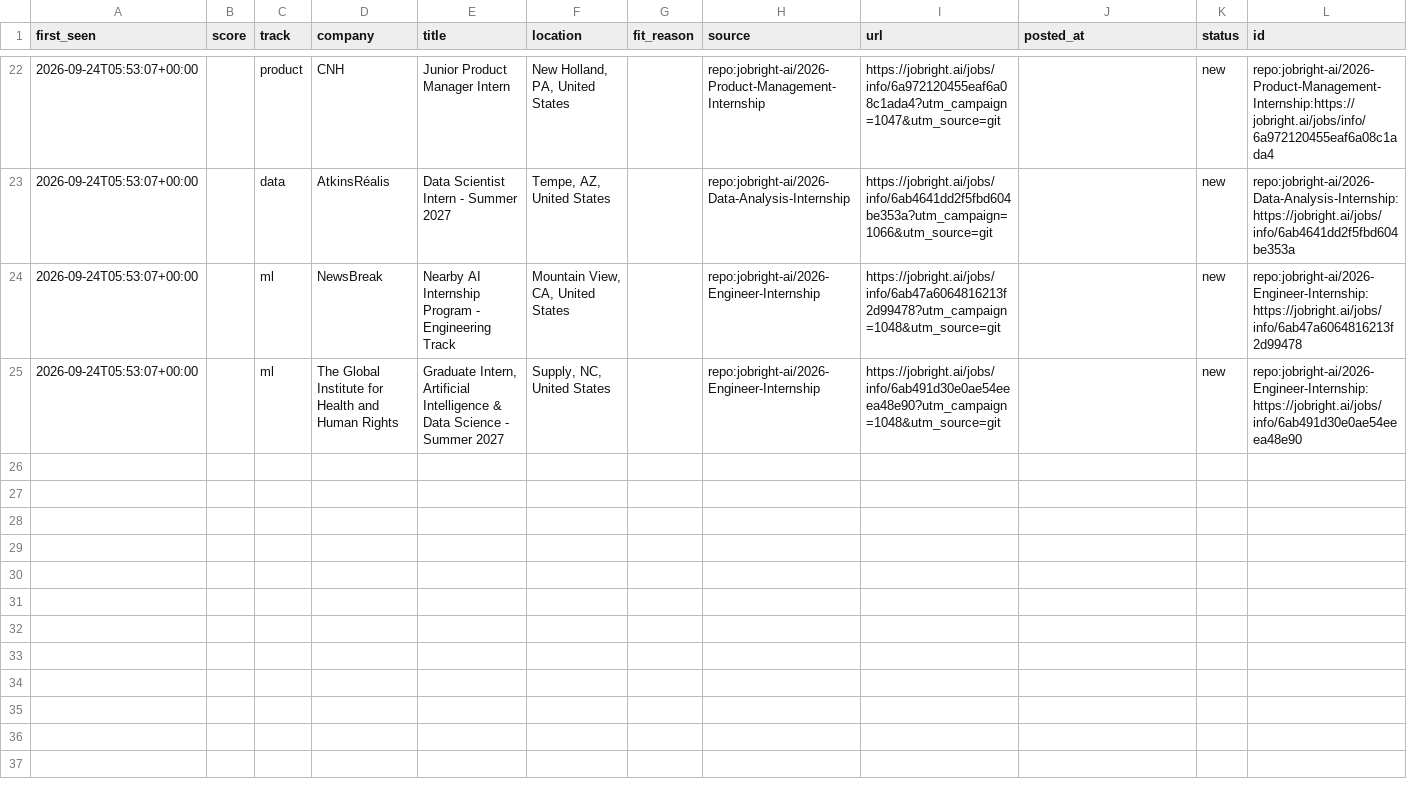
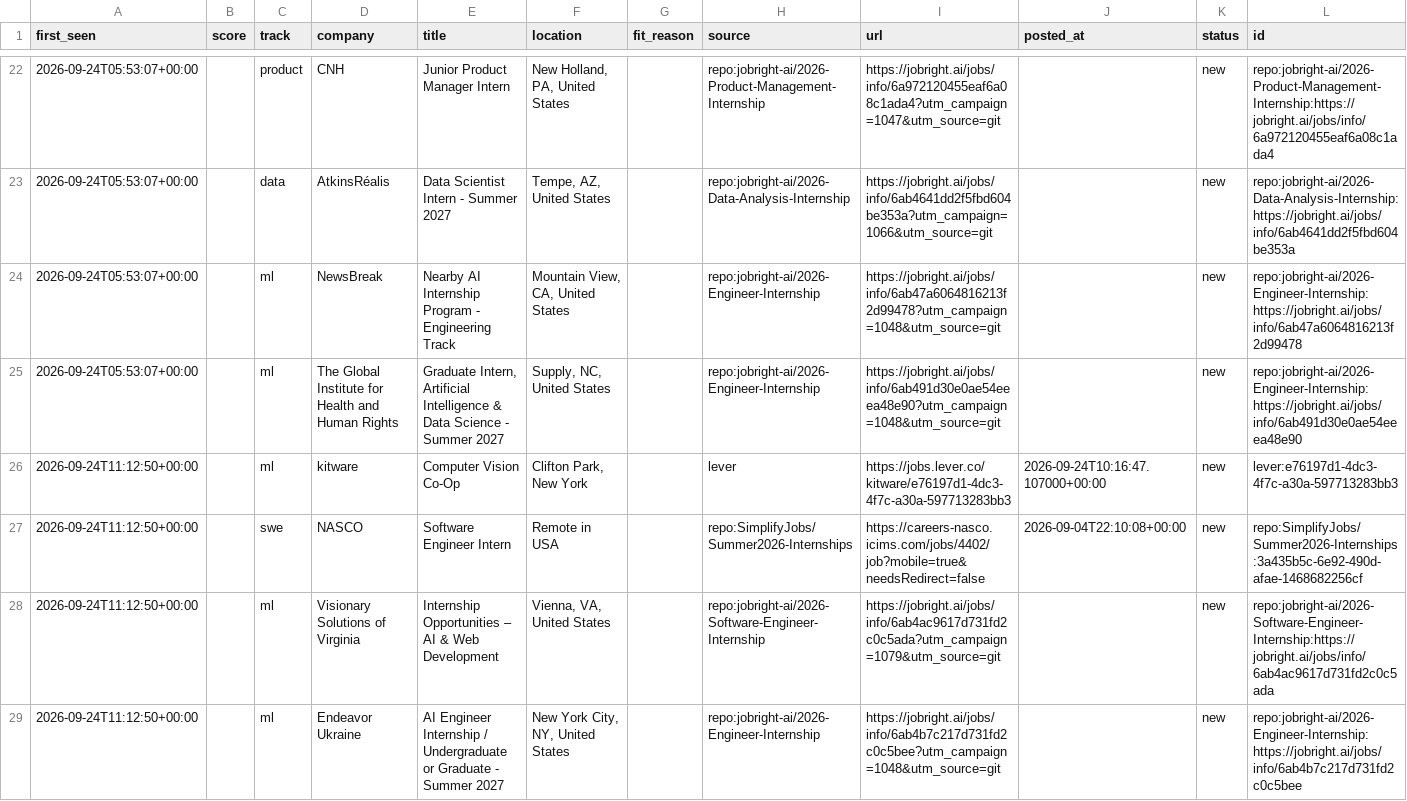
Before and after one commit to ShuklaA11/Sentinel, a CSV file: data/pending.csv, drawn as a sheet; only a part is shown, gaps mark what is left out; the diff names each change by its address in the sheet, - before the commit and + after, or states it on an @@ line.

```diff
--- a/data/pending.csv
+++ b/data/pending.csv
+row 26: 2026-09-24T11:12:50+00:00 |  | ml | kitware | Computer Vision Co-Op | Clifton Park, New York |  | lever | https://jobs.lever.co/kitware/e76197d1-4dc3-4f7c-a30a-597713283bb3 | 2026-09-24T10:16:47.107000+00:00 | new | lever:e76197d1-4dc3-4f7c-a30a-597713283bb3
+row 27: 2026-09-24T11:12:50+00:00 |  | swe | NASCO | Software Engineer Intern | Remote in USA |  | repo:SimplifyJobs/Summer2026-Internships | https://careers-nasco.icims.com/jobs/4402/job?mobile=true&needsRedirect=false | 2026-09-04T22:10:08+00:00 | new | repo:SimplifyJobs/Summer2026-Internships:3a435b5c-6e92-490d-afae-1468682256cf
+row 28: 2026-09-24T11:12:50+00:00 |  | ml | Visionary Solutions of Virginia | Internship Opportunities – AI & Web Development | Vienna, VA, United States |  | repo:jobright-ai/2026-Software-Engineer-Internship | https://jobright.ai/jobs/info/6ab4ac9617d731fd2c0c5ada?utm_campaign=1079&utm_source=git |  | new | repo:jobright-ai/2026-Software-Engineer-Internship:https://jobright.ai/jobs/info/6ab4ac9617d731fd2c0c5ada
+row 29: 2026-09-24T11:12:50+00:00 |  | ml | Endeavor Ukraine | AI Engineer Internship / Undergraduate or Graduate - Summer 2027 | New York City, NY, United States |  | repo:jobright-ai/2026-Engineer-Internship | https://jobright.ai/jobs/info/6ab4b7c217d731fd2c0c5bee?utm_campaign=1048&utm_source=git |  | new | repo:jobright-ai/2026-Engineer-Internship:https://jobright.ai/jobs/info/6ab4b7c217d731fd2c0c5bee
```
Also changed, not shown: 2 other files.
